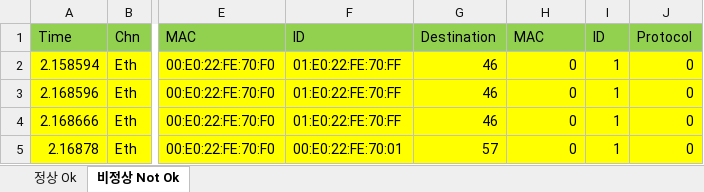
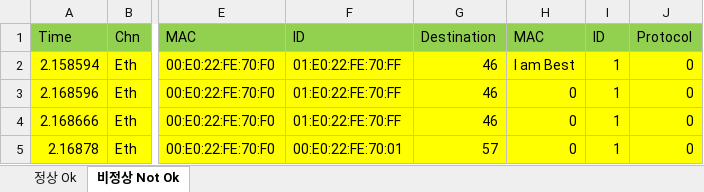
Before and after one commit to jungho5229-byte/ADI_ALIT_10BaseT1, an Excel workbook: NativeOsp/canoe 데이터 비교.xlsx, sheet 비정상 Not Ok, drawn as a sheet; only a part is shown, gaps mark what is left out; values as stored, in another font and other column widths than the file's, no borders; the diff names each change by its address in the sheet, - before the commit and + after, or states it on an @@ line.

Commit message:
KAN-19 Hatbit-RND-SW-jhhan-001-006 excel

```diff
--- a/NativeOsp/canoe 데이터 비교.xlsx (sheet 비정상 Not Ok)
+++ b/NativeOsp/canoe 데이터 비교.xlsx (sheet 비정상 Not Ok)
-H2: 0
+H2: I am Best
```
